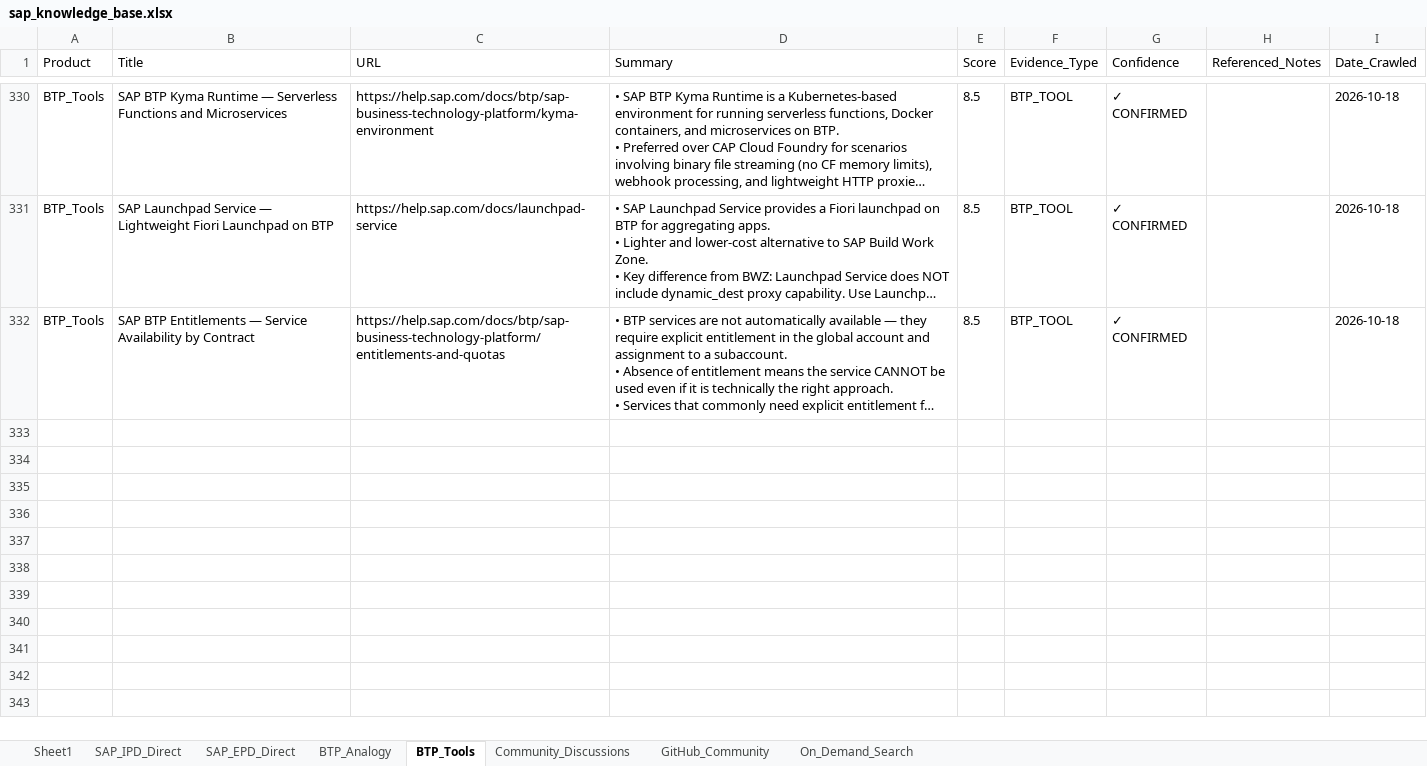
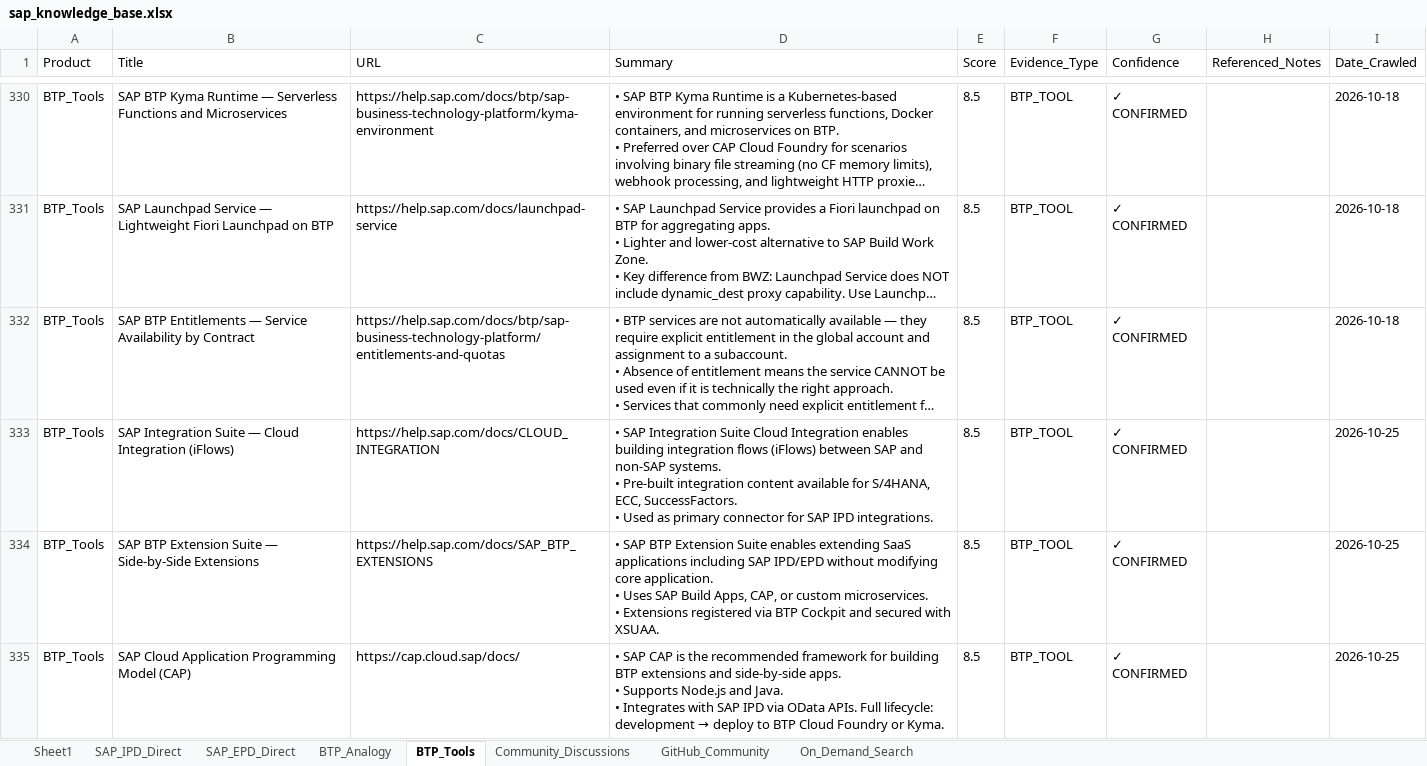
Before and after one commit to divyanshumehtaforcat-ux/sap-knowledge-base, an Excel workbook: sap_knowledge_base.xlsx, sheet BTP_Tools, drawn as a sheet; only a part is shown, gaps mark what is left out; long unchanged cells end in …; values as stored, in another font and other column widths than the file's, no borders; ↵ is a line break in a cell; the diff covers the shown part only; the diff names each change by its address in the sheet, - before the commit and + after, or states it on an @@ line.

```diff
--- a/sap_knowledge_base.xlsx (sheet BTP_Tools)
+++ b/sap_knowledge_base.xlsx (sheet BTP_Tools)
+row 333: BTP_Tools | SAP Integration Suite — Cloud Integration (iFlows) | https://help.sap.com/docs/CLOUD_INTEGRATION | • SAP Integration Suite Cloud Integration enables building integration flows (iFlows) between SAP and non-SAP systems. ↵ • Pre-built integration content available for S/4HANA, ECC, SuccessFactors. ↵ • Used as primary connector for SAP IPD integrations. | 8.5 | BTP_TOOL | ✓ CONFIRMED |  | 2026-10-25
+row 334: BTP_Tools | SAP BTP Extension Suite — Side-by-Side Extensions | https://help.sap.com/docs/SAP_BTP_EXTENSIONS | • SAP BTP Extension Suite enables extending SaaS applications including SAP IPD/EPD without modifying core application. ↵ • Uses SAP Build Apps, CAP, or custom microservices. ↵ • Extensions registered via BTP Cockpit and secured with XSUAA. | 8.5 | BTP_TOOL | ✓ CONFIRMED |  | 2026-10-25
+row 335: BTP_Tools | SAP Cloud Application Programming Model (CAP) | https://cap.cloud.sap/docs/ | • SAP CAP is the recommended framework for building BTP extensions and side-by-side apps. ↵ • Supports Node.js and Java. ↵ • Integrates with SAP IPD via OData APIs. Full lifecycle: development → deploy to BTP Cloud Foundry or Kyma. | 8.5 | BTP_TOOL | ✓ CONFIRMED |  | 2026-10-25
```
Also changed, not shown: 9 added rows elsewhere in this sheet, sheet SAP_IPD_Direct, sheet SAP_EPD_Direct, sheet BTP_Analogy, sheet Community_Discussions.
